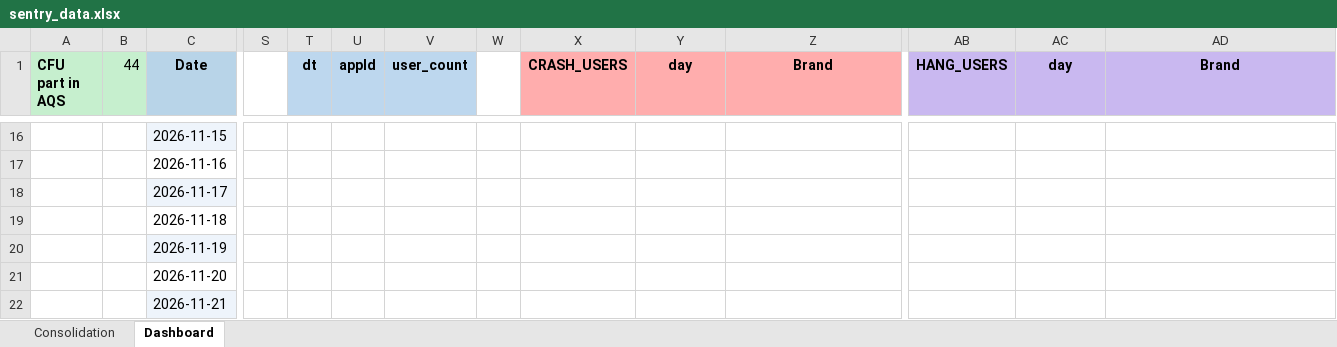
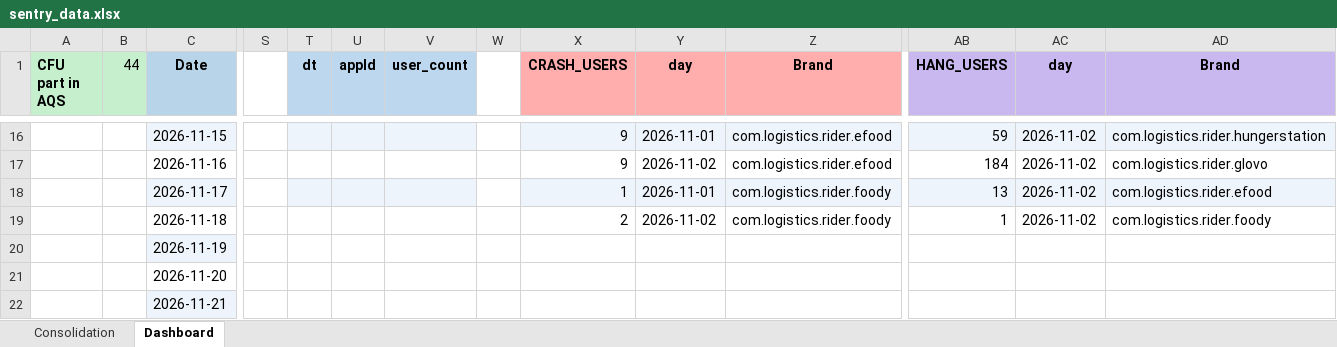
Before and after one commit to shilpa-bansal0401/rider-app-ios-reliability-dashboard, an Excel workbook: consolidation_report/sentry_data.xlsx, sheet Dashboard, drawn as a sheet; only a part is shown, gaps mark what is left out; values as stored, in another font and other column widths than the file's, no borders; the diff covers the shown part only; the diff names each change by its address in the sheet, - before the commit and + after, or states it on an @@ line.

```diff
--- a/consolidation_report/sentry_data.xlsx (sheet Dashboard)
+++ b/consolidation_report/sentry_data.xlsx (sheet Dashboard)
-T16:V16 fill: none
+T16:V16 fill: #EEF4FB
-X16:X17 (CRASH_USERS): (empty)
+X16:X17 (CRASH_USERS): 9
-X16:Z16 fill: none
+X16:Z16 fill: #EEF4FB
-Y16 (day): (empty)
+Y16 (day): 2026-11-01
-Z16:Z17 (Brand): (empty)
+Z16:Z17 (Brand): com.logistics.rider.efood
-AB16 (HANG_USERS): (empty)
+AB16 (HANG_USERS): 59
-AB16:AD16 fill: none
+AB16:AD16 fill: #EEF4FB
-AC16:AC19 (day): (empty)
+AC16:AC19 (day): 2026-11-02
-AD16 (Brand): (empty)
+AD16 (Brand): com.logistics.rider.hungerstation
-Y17 (day): (empty)
+Y17 (day): 2026-11-02
-AB17 (HANG_USERS): (empty)
+AB17 (HANG_USERS): 184
-AD17 (Brand): (empty)
+AD17 (Brand): com.logistics.rider.glovo
-T18:V18 fill: none
+T18:V18 fill: #EEF4FB
-X18 (CRASH_USERS): (empty)
+X18 (CRASH_USERS): 1
-X18:Z18 fill: none
+X18:Z18 fill: #EEF4FB
-Y18 (day): (empty)
+Y18 (day): 2026-11-01
-Z18:Z19 (Brand): (empty)
+Z18:Z19 (Brand): com.logistics.rider.foody
-AB18 (HANG_USERS): (empty)
+AB18 (HANG_USERS): 13
-AB18:AD18 fill: none
+AB18:AD18 fill: #EEF4FB
-AD18 (Brand): (empty)
+AD18 (Brand): com.logistics.rider.efood
-X19 (CRASH_USERS): (empty)
+X19 (CRASH_USERS): 2
-Y19 (day): (empty)
+Y19 (day): 2026-11-02
-AB19 (HANG_USERS): (empty)
+AB19 (HANG_USERS): 1
-AD19 (Brand): (empty)
+AD19 (Brand): com.logistics.rider.foody
```
Also changed, not shown: 60 edited cells and cell formats elsewhere in this sheet, sheet Consolidation, 3 other files.
